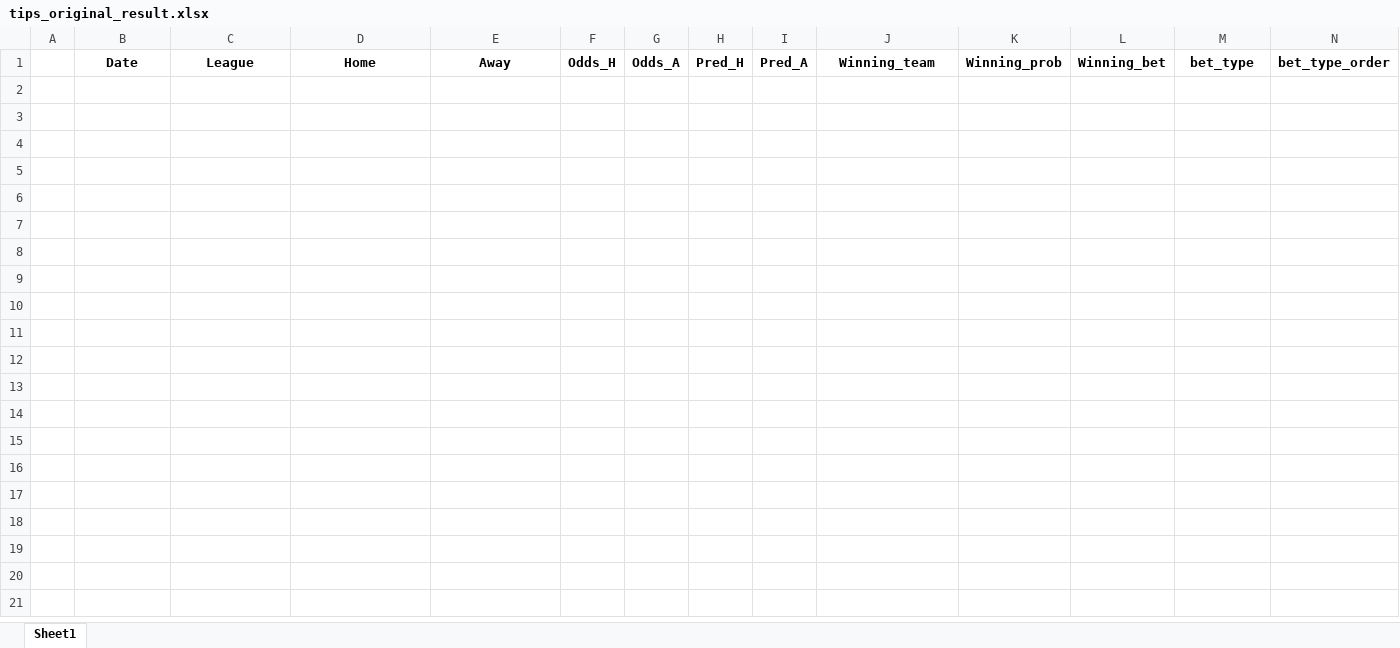
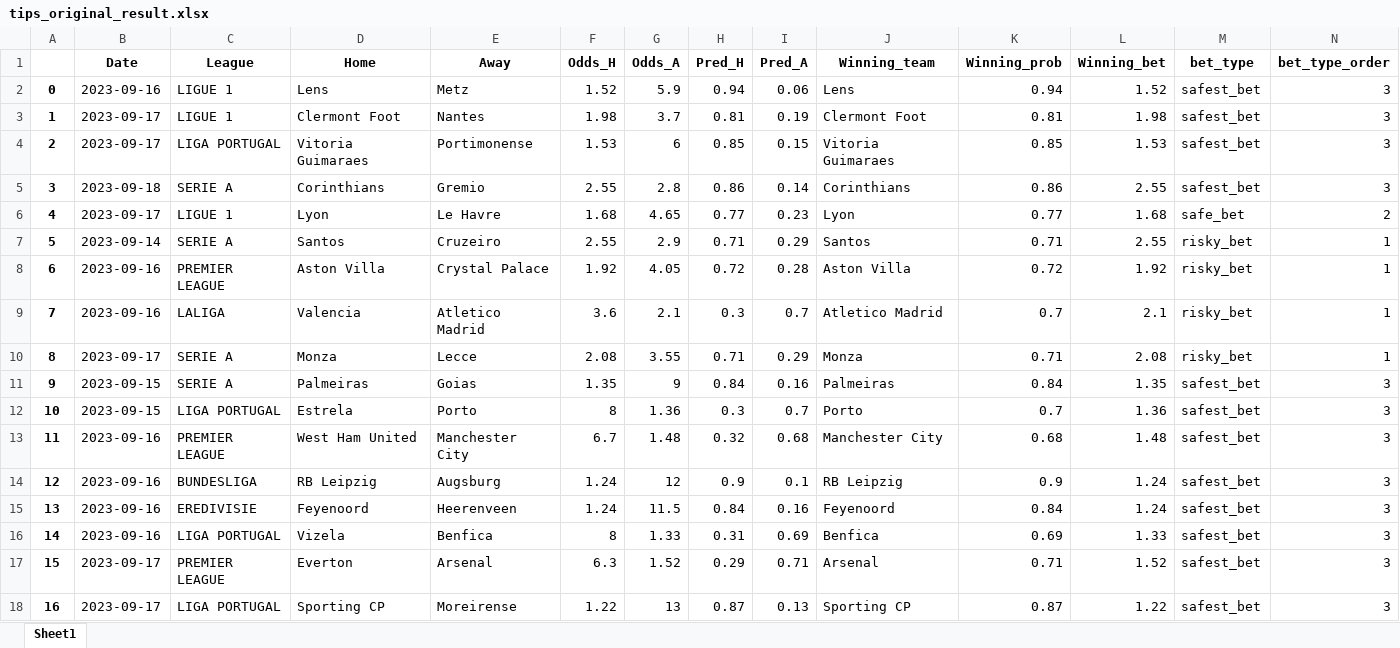
Before and after one commit to alanhassan/soccerprediction, an Excel workbook: tips_original_result.xlsx, sheet Sheet1, drawn as a sheet; only a part is shown; values as stored, in another font and other column widths than the file's, no borders; rows hold the shown columns only; the diff names each change by its address in the sheet, - before the commit and + after, or states it on an @@ line.

Commit message:
your commit message

```diff
--- a/tips_original_result.xlsx (sheet Sheet1)
+++ b/tips_original_result.xlsx (sheet Sheet1)
+row 2: 0 | 2023-09-16 | LIGUE 1 | Lens | Metz | 1.52 | 5.9 | 0.94 | 0.06 | Lens | 0.94 | 1.52 | safest_bet | 3
+row 3: 1 | 2023-09-17 | LIGUE 1 | Clermont Foot | Nantes | 1.98 | 3.7 | 0.81 | 0.19 | Clermont Foot | 0.81 | 1.98 | safest_bet | 3
+row 4: 2 | 2023-09-17 | LIGA PORTUGAL | Vitoria Guimaraes | Portimonense | 1.53 | 6 | 0.85 | 0.15 | Vitoria Guimaraes | 0.85 | 1.53 | safest_bet | 3
+row 5: 3 | 2023-09-18 | SERIE A | Corinthians | Gremio | 2.55 | 2.8 | 0.86 | 0.14 | Corinthians | 0.86 | 2.55 | safest_bet | 3
+row 6: 4 | 2023-09-17 | LIGUE 1 | Lyon | Le Havre | 1.68 | 4.65 | 0.77 | 0.23 | Lyon | 0.77 | 1.68 | safe_bet | 2
+row 7: 5 | 2023-09-14 | SERIE A | Santos | Cruzeiro | 2.55 | 2.9 | 0.71 | 0.29 | Santos | 0.71 | 2.55 | risky_bet | 1
+row 8: 6 | 2023-09-16 | PREMIER LEAGUE | Aston Villa | Crystal Palace | 1.92 | 4.05 | 0.72 | 0.28 | Aston Villa | 0.72 | 1.92 | risky_bet | 1
+row 9: 7 | 2023-09-16 | LALIGA | Valencia | Atletico Madrid | 3.6 | 2.1 | 0.3 | 0.7 | Atletico Madrid | 0.7 | 2.1 | risky_bet | 1
+row 10: 8 | 2023-09-17 | SERIE A | Monza | Lecce | 2.08 | 3.55 | 0.71 | 0.29 | Monza | 0.71 | 2.08 | risky_bet | 1
+row 11: 9 | 2023-09-15 | SERIE A | Palmeiras | Goias | 1.35 | 9 | 0.84 | 0.16 | Palmeiras | 0.84 | 1.35 | safest_bet | 3
+row 12: 10 | 2023-09-15 | LIGA PORTUGAL | Estrela | Porto | 8 | 1.36 | 0.3 | 0.7 | Porto | 0.7 | 1.36 | safest_bet | 3
+row 13: 11 | 2023-09-16 | PREMIER LEAGUE | West Ham United | Manchester City | 6.7 | 1.48 | 0.32 | 0.68 | Manchester City | 0.68 | 1.48 | safest_bet | 3
+row 14: 12 | 2023-09-16 | BUNDESLIGA | RB Leipzig | Augsburg | 1.24 | 12 | 0.9 | 0.1 | RB Leipzig | 0.9 | 1.24 | safest_bet | 3
+row 15: 13 | 2023-09-16 | EREDIVISIE | Feyenoord | Heerenveen | 1.24 | 11.5 | 0.84 | 0.16 | Feyenoord | 0.84 | 1.24 | safest_bet | 3
+row 16: 14 | 2023-09-16 | LIGA PORTUGAL | Vizela | Benfica | 8 | 1.33 | 0.31 | 0.69 | Benfica | 0.69 | 1.33 | safest_bet | 3
+row 17: 15 | 2023-09-17 | PREMIER LEAGUE | Everton | Arsenal | 6.3 | 1.52 | 0.29 | 0.71 | Arsenal | 0.71 | 1.52 | safest_bet | 3
+row 18: 16 | 2023-09-17 | LIGA PORTUGAL | Sporting CP | Moreirense | 1.22 | 13 | 0.87 | 0.13 | Sporting CP | 0.87 | 1.22 | safest_bet | 3
```
